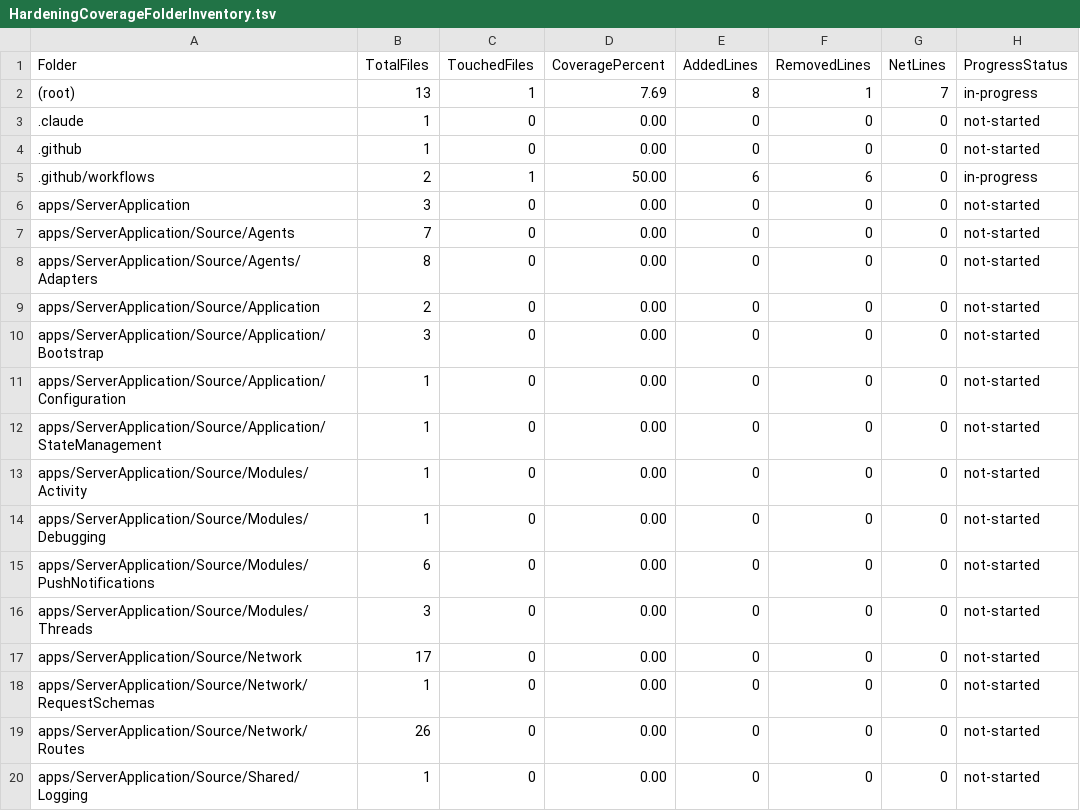
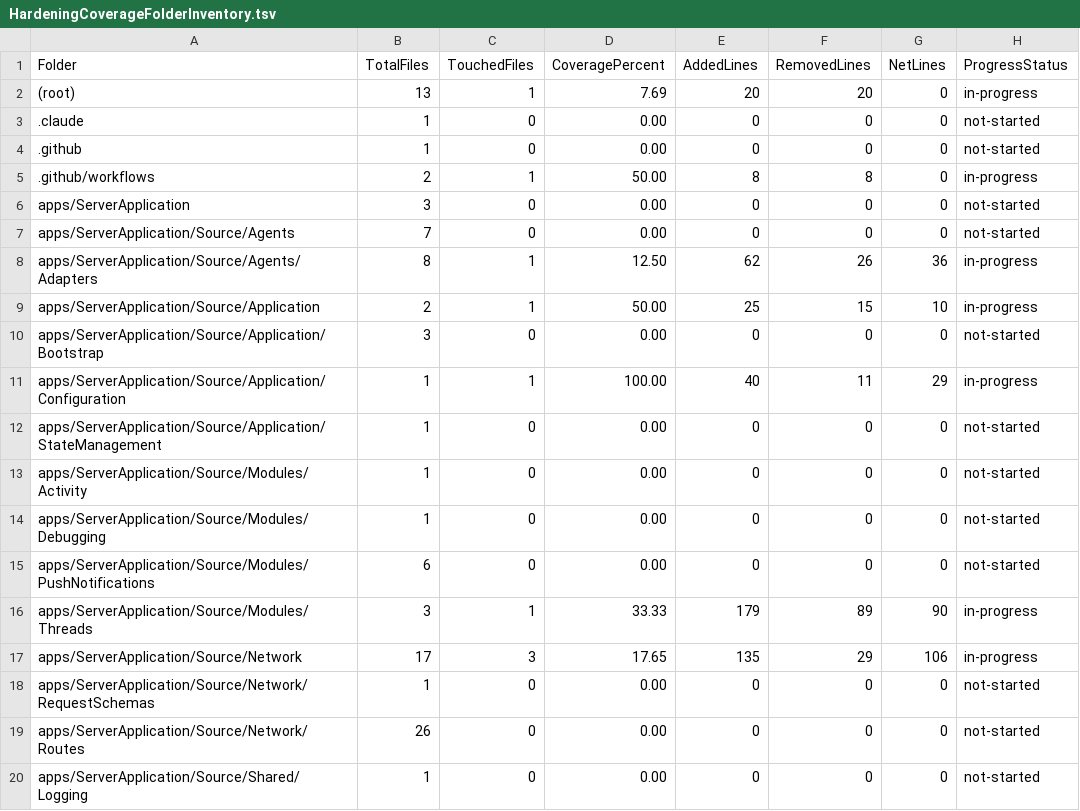
Before and after one commit to MatthewFrench/farfield, a TSV file: docs/debug/HardeningCoverageFolderInventory.tsv, drawn as a sheet; only a part is shown; the diff covers the shown part only.

```diff
--- a/docs/debug/HardeningCoverageFolderInventory.tsv
+++ b/docs/debug/HardeningCoverageFolderInventory.tsv
@@ -1,12 +1,12 @@
 Folder	TotalFiles	TouchedFiles	CoveragePercent	AddedLines	RemovedLines	NetLines	ProgressStatus
-(root)	13	1	7.69	8	1	7	in-progress
+(root)	13	1	7.69	20	20	0	in-progress
 .claude	1	0	0.00	0	0	0	not-started
 .github	1	0	0.00	0	0	0	not-started
-.github/workflows	2	1	50.00	6	6	0	in-progress
+.github/workflows	2	1	50.00	8	8	0	in-progress
 apps/ServerApplication	3	0	0.00	0	0	0	not-started
 apps/ServerApplication/Source/Agents	7	0	0.00	0	0	0	not-started
-apps/ServerApplication/Source/Agents/Adapters	8	0	0.00	0	0	0	not-started
-apps/ServerApplication/Source/Application	2	0	0.00	0	0	0	not-started
+apps/ServerApplication/Source/Agents/Adapters	8	1	12.50	62	26	36	in-progress
+apps/ServerApplication/Source/Application	2	1	50.00	25	15	10	in-progress
 apps/ServerApplication/Source/Application/Bootstrap	3	0	0.00	0	0	0	not-started
-apps/ServerApplication/Source/Application/Configuration	1	0	0.00	0	0	0	not-started
+apps/ServerApplication/Source/Application/Configuration	1	1	100.00	40	11	29	in-progress
 apps/ServerApplication/Source/Application/StateManagement	1	0	0.00	0	0	0	not-started
@@ -15,4 +15,4 @@ apps/ServerApplication/Source/Modules/Debugging	1	0	0.00	0	0	0	not-started
 apps/ServerApplication/Source/Modules/PushNotifications	6	0	0.00	0	0	0	not-started
-apps/ServerApplication/Source/Modules/Threads	3	0	0.00	0	0	0	not-started
-apps/ServerApplication/Source/Network	17	0	0.00	0	0	0	not-started
+apps/ServerApplication/Source/Modules/Threads	3	1	33.33	179	89	90	in-progress
+apps/ServerApplication/Source/Network	17	3	17.65	135	29	106	in-progress
 apps/ServerApplication/Source/Network/RequestSchemas	1	0	0.00	0	0	0	not-started
```
Also changed, not shown: 5 added rows, 1 removed row, 3 moved rows and 56 edited cells elsewhere in this file, docs/debug/HardeningCoverageFileInventory.tsv, docs/debug/HardeningCoverageGroupInventory.tsv, 45 other files.
